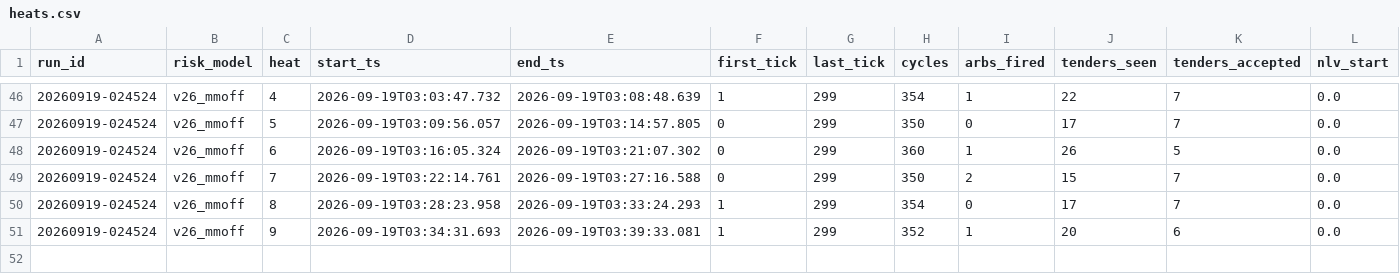
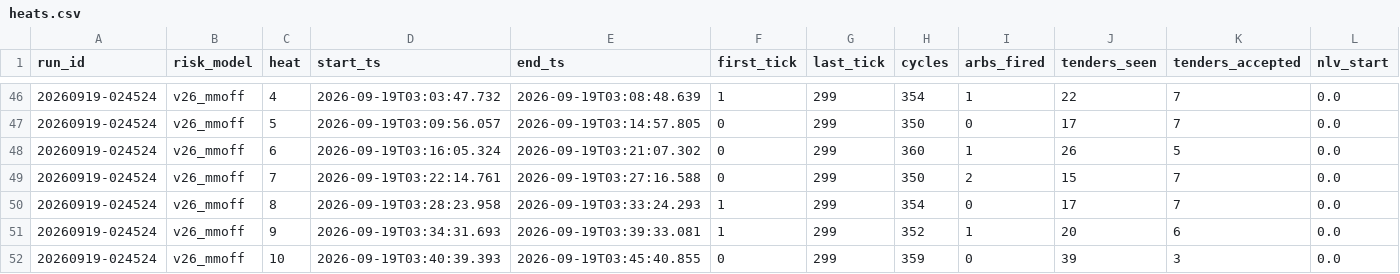
Before and after one commit to oxiwastaken/mscf_comp, a CSV file: ETF/logs/heats.csv, drawn as a sheet; only a part is shown, gaps mark what is left out; rows hold the shown columns only; the diff names each change by its address in the sheet, - before the commit and + after, or states it on an @@ line.

```diff
--- a/ETF/logs/heats.csv
+++ b/ETF/logs/heats.csv
+row 52: 20260919-024524 | v26_mmoff | 10 | 2026-09-19T03:40:39.393 | 2026-09-19T03:45:40.855 | 0 | 299 | 359 | 0 | 39 | 3 | 0.0
```
Also changed, not shown: ETF/logs/calibration.csv, ETF/logs/mm.csv, 3 other files.
